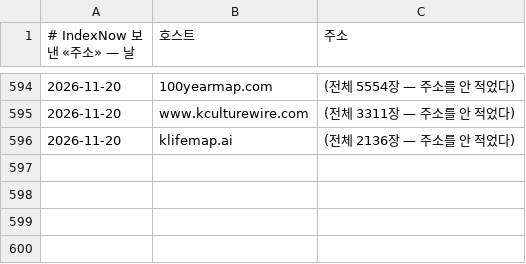
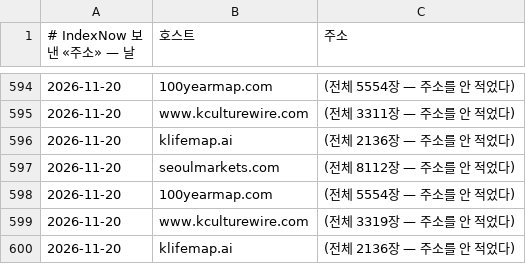
Before and after one commit to parkintaek2-gif/seoulmarkets, a TSV file: docs/indexnow-보낸기록-주소.tsv, drawn as a sheet; only a part is shown, gaps mark what is left out; the diff names each change by its address in the sheet, - before the commit and + after, or states it on an @@ line.

```diff
--- a/docs/indexnow-보낸기록-주소.tsv
+++ b/docs/indexnow-보낸기록-주소.tsv
+row 597: 2026-11-20 | seoulmarkets.com | (전체 8112장 — 주소를 안 적었다)
+row 598: 2026-11-20 | 100yearmap.com | (전체 5554장 — 주소를 안 적었다)
+row 599: 2026-11-20 | www.kculturewire.com | (전체 3319장 — 주소를 안 적었다)
+row 600: 2026-11-20 | klifemap.ai | (전체 2136장 — 주소를 안 적었다)
```
Also changed, not shown: docs/indexnow-보낸기록.tsv, docs/중부매일-접속기록.tsv, 4 other files.
